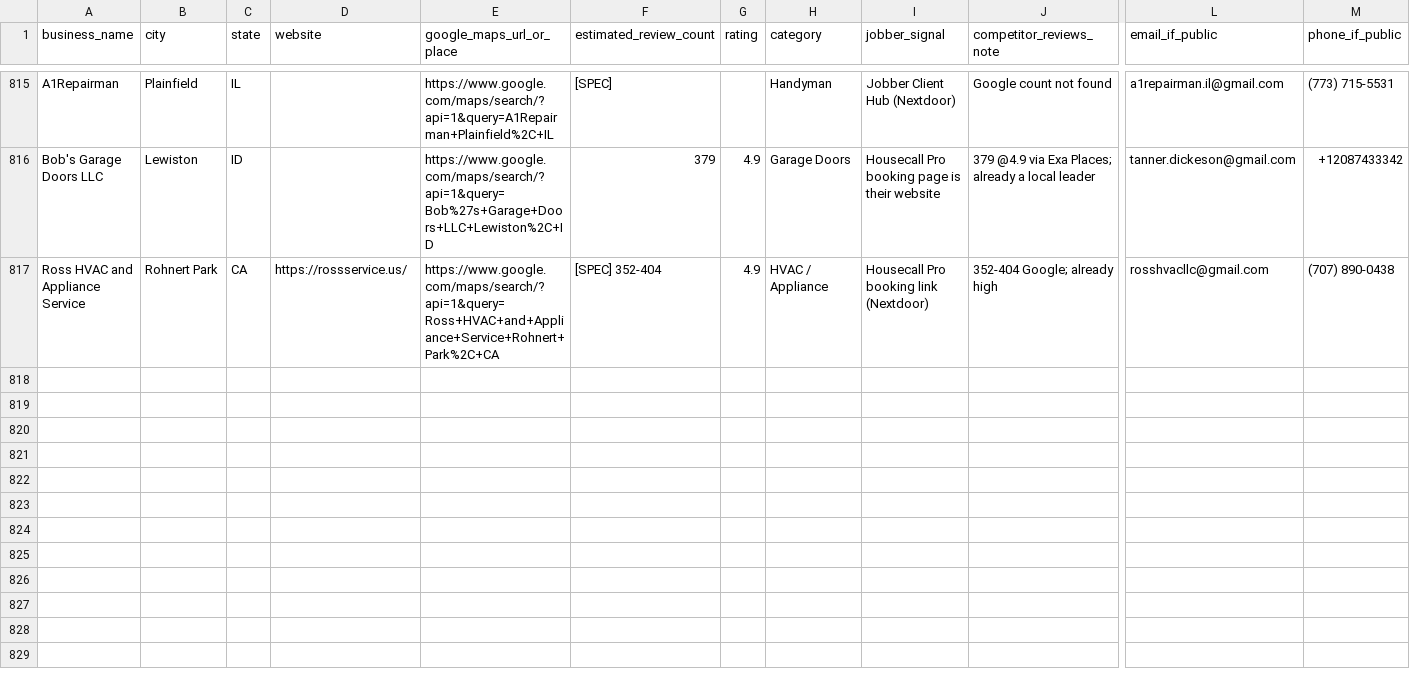
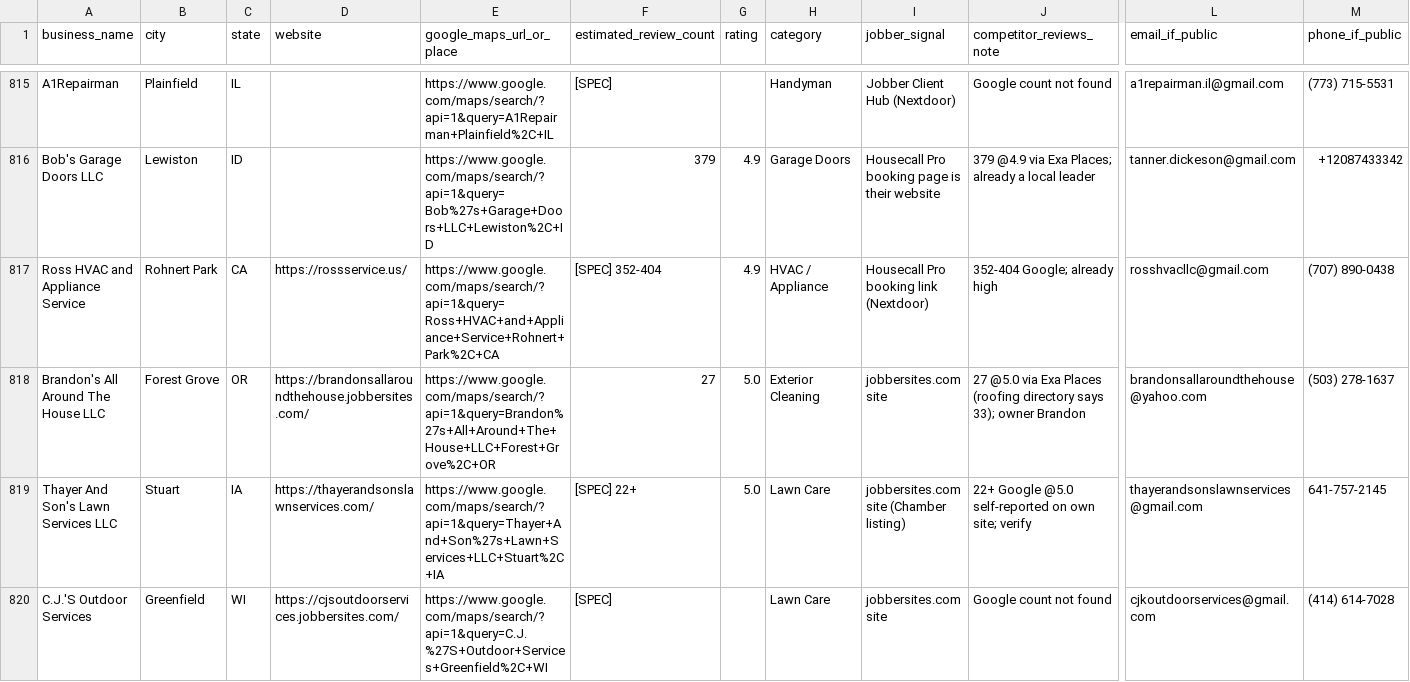
Before and after one commit to realnickd31/reviewask, a CSV file: gtm/prospects_overnight.csv, drawn as a sheet; only a part is shown, gaps mark what is left out; rows hold the shown columns only; the diff names each change by its address in the sheet, - before the commit and + after, or states it on an @@ line.

Commit message:
AO: Rapha audit+draft #48, +3 prospects, handoff

```diff
--- a/gtm/prospects_overnight.csv
+++ b/gtm/prospects_overnight.csv
+row 818: Brandon's All Around The House LLC | Forest Grove | OR | https://brandonsallaroundthehouse.jobbersites.com/ | https://www.google.com/maps/search/?api=1&query=Brandon%27s+All+Around+The+House+LLC+Forest+Grove%2C+OR | 27 | 5.0 | Exterior Cleaning | jobbersites.com site | 27 @5.0 via Exa Places (roofing directory says 33); owner Brandon | brandonsallaroundthehouse@yahoo.com | (503) 278-1637
+row 819: Thayer And Son's Lawn Services LLC | Stuart | IA | https://thayerandsonslawnservices.com/ | https://www.google.com/maps/search/?api=1&query=Thayer+And+Son%27s+Lawn+Services+LLC+Stuart%2C+IA | [SPEC] 22+ | 5.0 | Lawn Care | jobbersites.com site (Chamber listing) | 22+ Google @5.0 self-reported on own site; verify | thayerandsonslawnservices@gmail.com | 641-757-2145
+row 820: C.J.'S Outdoor Services | Greenfield | WI | https://cjsoutdoorservices.jobbersites.com/ | https://www.google.com/maps/search/?api=1&query=C.J.%27S+Outdoor+Services+Greenfield%2C+WI | [SPEC] |  | Lawn Care | jobbersites.com site | Google count not found | cjkoutdoorservices@gmail.com | (414) 614-7028
```
Also changed, not shown: gtm/audits/review-gap-audits.csv, 5 other files.
